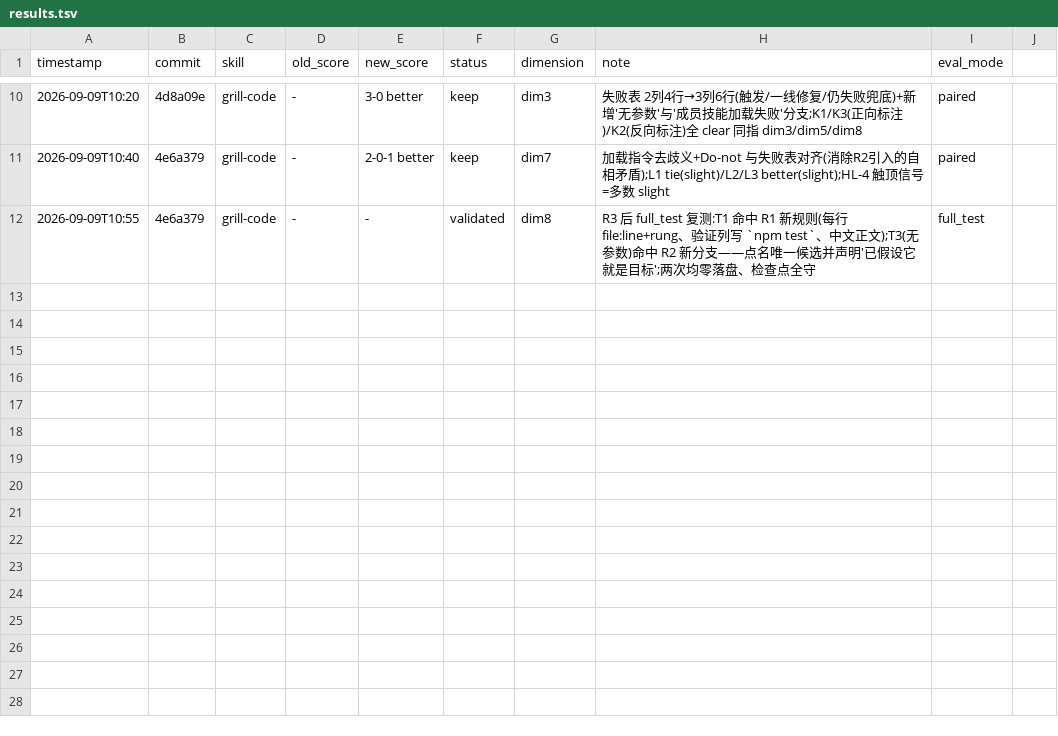
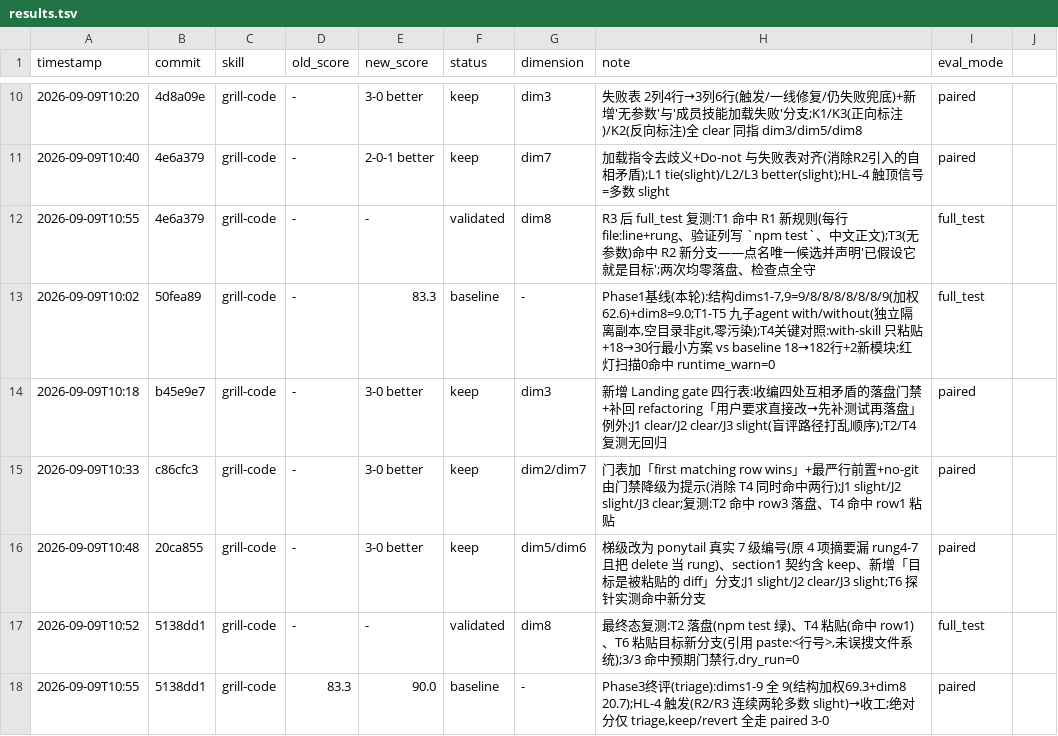
Before and after one commit to pureia/skills, a TSV file: grill-code/results.tsv, drawn as a sheet; only a part is shown, gaps mark what is left out.

Commit message:
log: grill-code R1-R3 paired 3-0 keep + dim8 validated + Phase3 终评 90.0

```diff
--- a/grill-code/results.tsv
+++ b/grill-code/results.tsv
@@ -12 +12,7 @@ timestamp	commit	skill	old_score	new_score	status	dimension	note	eval_mode
 2026-09-09T10:55	4e6a379	grill-code	-	-	validated	dim8	R3 后 full_test 复测:T1 命中 R1 新规则(每行 file:line+rung、验证列写 `npm test`、中文正文);T3(无参数)命中 R2 新分支——点名唯一候选并声明'已假设它就是目标';两次均零落盘、检查点全守	full_test
+2026-09-09T10:02	50fea89	grill-code	-	83.3	baseline	-	Phase1基线(本轮):结构dims1-7,9=9/8/8/8/8/8/8/9(加权62.6)+dim8=9.0;T1-T5 九子agent with/without(独立隔离副本,空目录非git,零污染);T4关键对照:with-skill 只粘贴+18→30行最小方案 vs baseline 18→182行+2新模块;红灯扫描0命中 runtime_warn=0	full_test
+2026-09-09T10:18	b45e9e7	grill-code	-	3-0 better	keep	dim3	新增 Landing gate 四行表:收编四处互相矛盾的落盘门禁+补回 refactoring「用户要求直接改→先补测试再落盘」例外;J1 clear/J2 clear/J3 slight(盲评路径打乱顺序);T2/T4 复测无回归	paired
+2026-09-09T10:33	c86cfc3	grill-code	-	3-0 better	keep	dim2/dim7	门表加「first matching row wins」+最严行前置+no-git 由门禁降级为提示(消除 T4 同时命中两行);J1 slight/J2 slight/J3 clear;复测:T2 命中 row3 落盘、T4 命中 row1 粘贴	paired
+2026-09-09T10:48	20ca855	grill-code	-	3-0 better	keep	dim5/dim6	梯级改为 ponytail 真实 7 级编号(原 4 项摘要漏 rung4-7 且把 delete 当 rung)、section1 契约含 keep、新增「目标是被粘贴的 diff」分支;J1 slight/J2 clear/J3 slight;T6 探针实测命中新分支	paired
+2026-09-09T10:52	5138dd1	grill-code	-	-	validated	dim8	最终态复测:T2 落盘(npm test 绿)、T4 粘贴(命中 row1)、T6 粘贴目标新分支(引用 paste:<行号>,未误搜文件系统);3/3 命中预期门禁行,dry_run=0	full_test
+2026-09-09T10:55	5138dd1	grill-code	83.3	90.0	baseline	-	Phase3终评(triage):dims1-9 全 9(结构加权69.3+dim8 20.7);HL-4 触发(R2/R3 连续两轮多数 slight)→收工;绝对分仅 triage,keep/revert 全走 paired 3-0	paired
```
Also changed, not shown: 1 other file.
